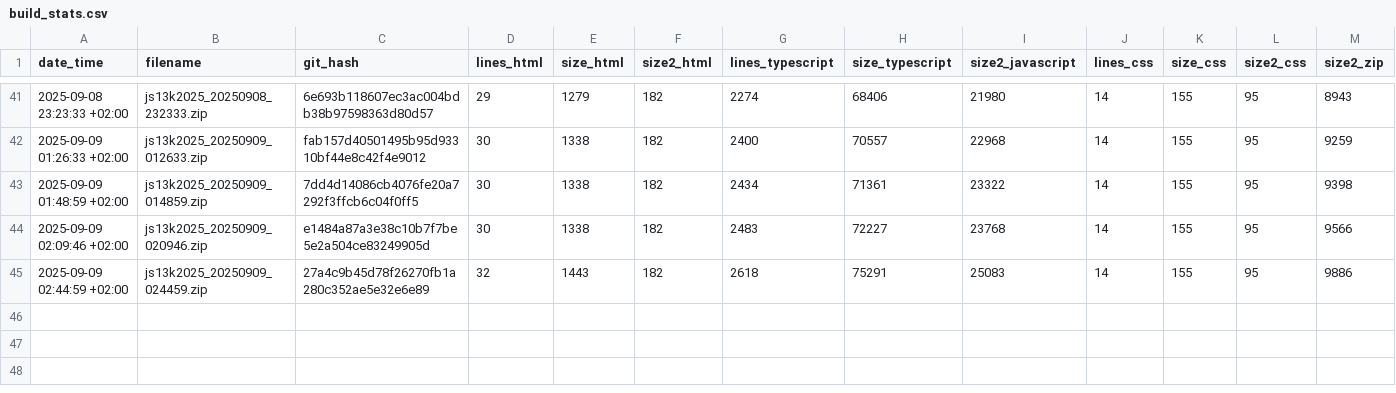
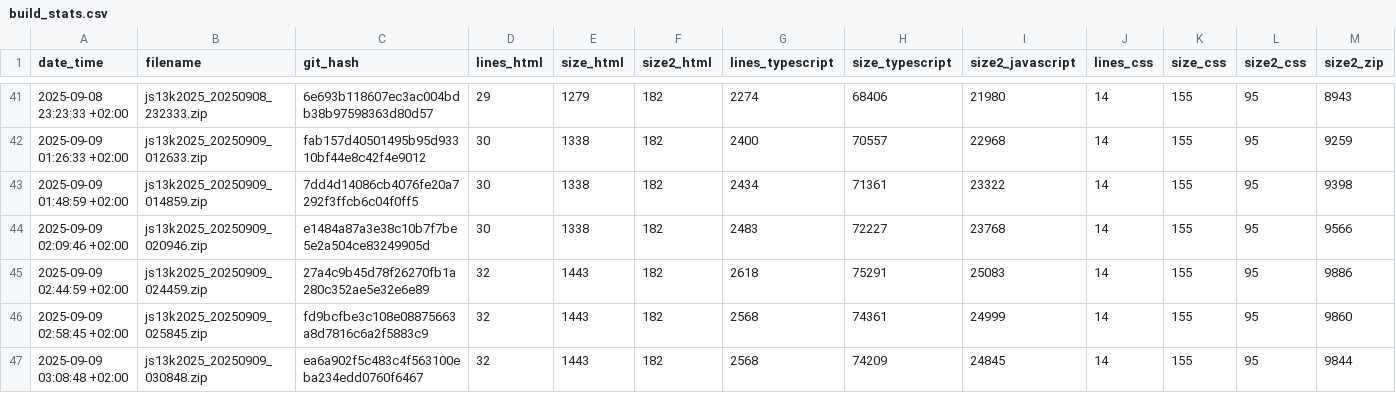
Before and after one commit to gheja/js13k2025, a CSV file: build_stats.csv, drawn as a sheet; only a part is shown, gaps mark what is left out; rows hold the shown columns only; the diff names each change by its address in the sheet, - before the commit and + after, or states it on an @@ line.

Commit message:
Updated builds stats

```diff
--- a/build_stats.csv
+++ b/build_stats.csv
+row 46: 2025-09-09 02:58:45 +02:00 | js13k2025_20250909_025845.zip | fd9bcfbe3c108e08875663a8d7816c6a2f5883c9 | 32 | 1443 | 182 | 2568 | 74361 | 24999 | 14 | 155 | 95 | 9860
+row 47: 2025-09-09 03:08:48 +02:00 | js13k2025_20250909_030848.zip | ea6a902f5c483c4f563100eba234edd0760f6467 | 32 | 1443 | 182 | 2568 | 74209 | 24845 | 14 | 155 | 95 | 9844
```
